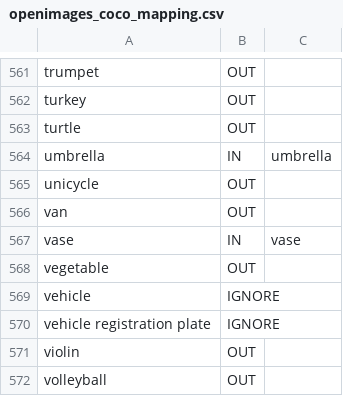
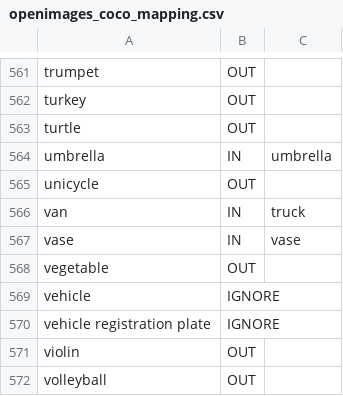
Before and after one commit to YuchenZHANG2/OpenImages_Coco_Class_Mapping, a CSV file: openimages_coco_mapping.csv, drawn as a sheet; only a part is shown, gaps mark what is left out.

Commit message:
van from OUT to In, truck

```diff
--- a/openimages_coco_mapping.csv
+++ b/openimages_coco_mapping.csv
@@ -565,3 +565,3 @@ umbrella,IN,umbrella
 unicycle,OUT,
-van,OUT,
+van,IN,truck
 vase,IN,vase
```
